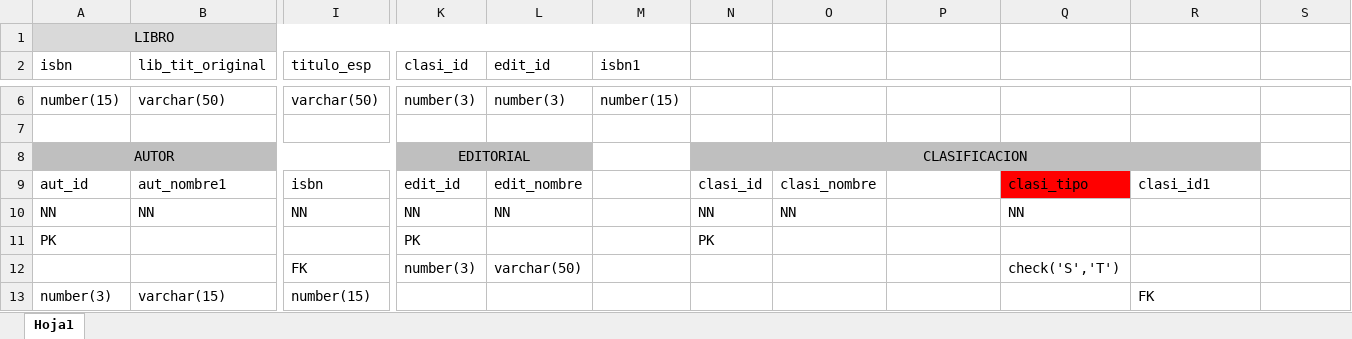
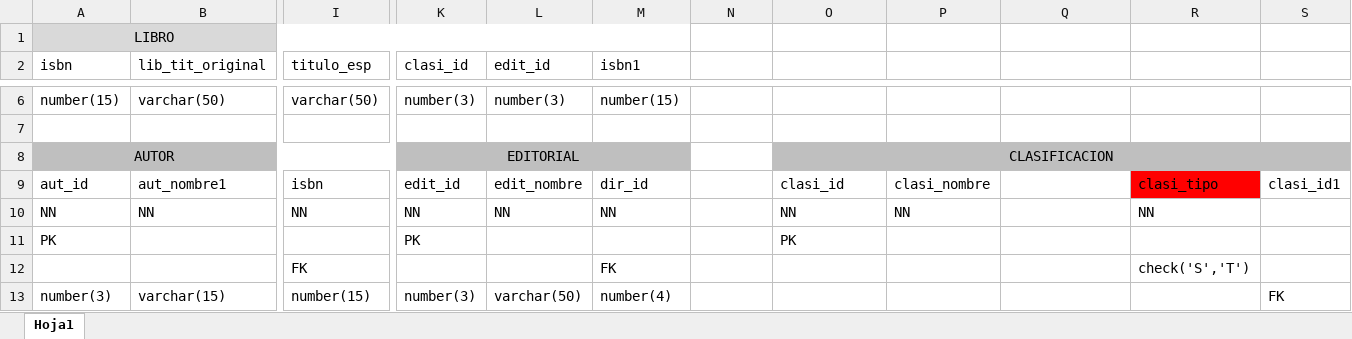
Before and after one commit to jose-prieto/Los.Clubes.De.Lectura, an Excel workbook: ER/club_lectura_ER/club_de_lectura_logico.xlsx, sheet Hoja1, drawn as a sheet; only a part is shown, gaps mark what is left out; values as stored, in another font and other column widths than the file's, no borders; removed rows and columns are numbered as before the commit, all else as after; rows hold the shown columns only; the diff covers the shown part only; the diff names each change by its address in the sheet, - before the commit and + after, or states it on an @@ line.

```diff
--- a/ER/club_lectura_ER/club_de_lectura_logico.xlsx (sheet Hoja1)
+++ b/ER/club_lectura_ER/club_de_lectura_logico.xlsx (sheet Hoja1)
-K8:L8 merged
+K8:M8 merged
-M8 fill: none
+M8 fill: #BFBFBF
-N8: CLASIFICACION
+N8: (empty)
-N8 fill: #BFBFBF
+N8 fill: none
-N8:R8 merged
-O8: (empty)
+O8: CLASIFICACION
+O8:S8 merged
-S8 fill: none
+S8 fill: #BFBFBF
-M9 (isbn1): (empty)
+M9 (isbn1): dir_id
-N9: clasi_id
+N9: (empty)
-O9: clasi_nombre
+O9: clasi_id
-P9: (empty)
+P9: clasi_nombre
-Q9: clasi_tipo
+Q9: (empty)
-Q9 fill: #FF0000
+Q9 fill: none
-R9: clasi_id1
+R9: clasi_tipo
-R9 fill: none
+R9 fill: #FF0000
-S9: (empty)
+S9: clasi_id1
-M10 (isbn1): (empty)
+M10 (isbn1): NN
-N10: NN
+N10: (empty)
-P10: (empty)
+P10: NN
-Q10: NN
+Q10: (empty)
-R10: (empty)
+R10: NN
-N11: PK
+N11: (empty)
-O11: (empty)
+O11: PK
-row 12:  |  | FK | number(3) | varchar(50) |  |  |  |  | check('S','T')
+row 12:  |  | FK |  |  | FK |  |  |  |  | check('S','T')
-K13 (clasi_id): (empty)
+K13 (clasi_id): number(3)
-L13 (edit_id): (empty)
+L13 (edit_id): varchar(50)
-M13 (isbn1): (empty)
+M13 (isbn1): number(4)
-R13: FK
+R13: (empty)
-S13: (empty)
+S13: FK
```
Also changed, not shown: 3 added rows, 3 removed rows, 74 edited cells, cell formats and merged cells elsewhere in this sheet.
